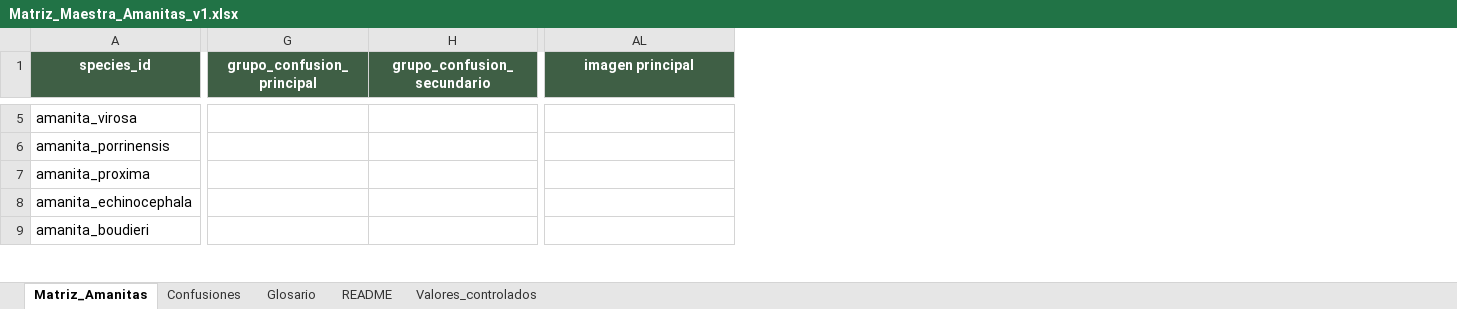
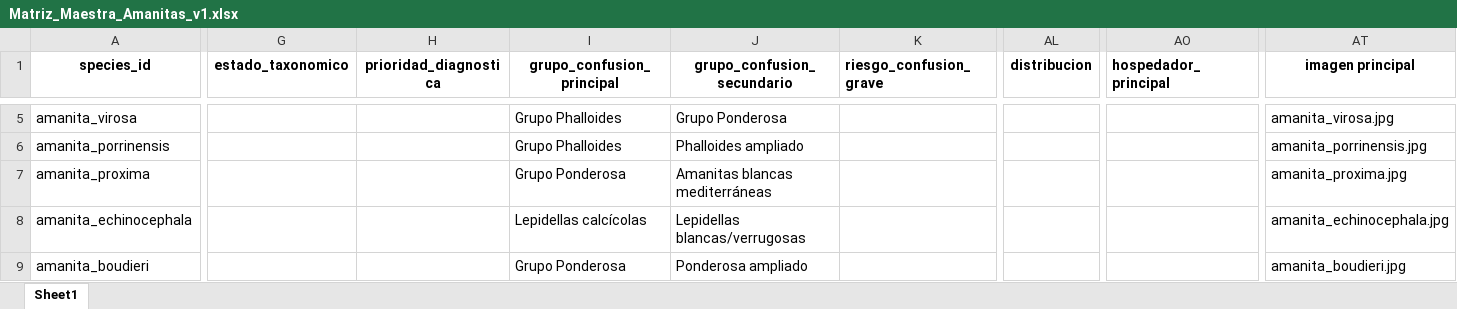
Before and after one commit to susanaccmar/guia-micologica-moncayo, an Excel workbook: data/Matriz_Maestra_Amanitas_v1.xlsx, sheet Sheet1, drawn as a sheet; only a part is shown, gaps mark what is left out; values as stored, in another font and other column widths than the file's, no borders; table styles not drawn; addresses are those after the commit; the diff covers the shown part only; the diff names each change by its address in the sheet, - before the commit and + after, or states it on an @@ line.

Commit message:
Update Matriz_Maestra_Amanitas_v1.xlsx

```diff
--- a/data/Matriz_Maestra_Amanitas_v1.xlsx (sheet Sheet1)
+++ b/data/Matriz_Maestra_Amanitas_v1.xlsx (sheet Sheet1)
-sheet tab: Matriz_Amanitas
+sheet tab: Sheet1
-sheet tab: Confusiones
-sheet tab: Glosario
-sheet tab: README
-sheet tab: Valores_controlados
+column G (estado_taxonomico), empty
+column H (prioridad_diagnostica), empty
+column K (riesgo_confusion_grave), empty
+column AL (distribucion), empty
+column AO (hospedador_principal), empty
@@ A1 fill: #3F5F45 → none, text colour: #FFFFFF → black @@
@@ I1:J1 fill: #3F5F45 → none, text colour: #FFFFFF → black @@
@@ AT1 fill: #3F5F45 → none, text colour: #FFFFFF → black @@
-I5:I6 (grupo_confusion_principal): (empty)
+I5:I6 (grupo_confusion_principal): Grupo Phalloides
-J5 (grupo_confusion_secundario): (empty)
+J5 (grupo_confusion_secundario): Grupo Ponderosa
-AT5 (imagen principal): (empty)
+AT5 (imagen principal): amanita_virosa.jpg
-J6 (grupo_confusion_secundario): (empty)
+J6 (grupo_confusion_secundario): Phalloides ampliado
-AT6 (imagen principal): (empty)
+AT6 (imagen principal): amanita_porrinensis.jpg
-I7 (grupo_confusion_principal): (empty)
+I7 (grupo_confusion_principal): Grupo Ponderosa
-J7 (grupo_confusion_secundario): (empty)
+J7 (grupo_confusion_secundario): Amanitas blancas mediterráneas
-AT7 (imagen principal): (empty)
+AT7 (imagen principal): amanita_proxima.jpg
-I8 (grupo_confusion_principal): (empty)
+I8 (grupo_confusion_principal): Lepidellas calcícolas
-J8 (grupo_confusion_secundario): (empty)
+J8 (grupo_confusion_secundario): Lepidellas blancas/verrugosas
-AT8 (imagen principal): (empty)
+AT8 (imagen principal): amanita_echinocephala.jpg
-I9 (grupo_confusion_principal): (empty)
+I9 (grupo_confusion_principal): Grupo Ponderosa
-J9 (grupo_confusion_secundario): (empty)
+J9 (grupo_confusion_secundario): Ponderosa ampliado
-AT9 (imagen principal): (empty)
+AT9 (imagen principal): amanita_boudieri.jpg
```
Also changed, not shown: 3 added columns, 178 edited cells and cell formats elsewhere in this sheet.
